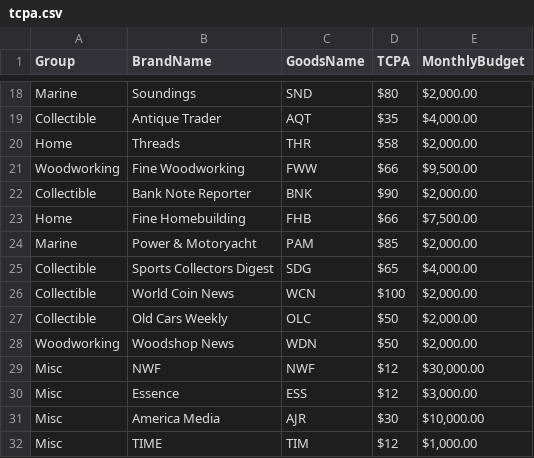
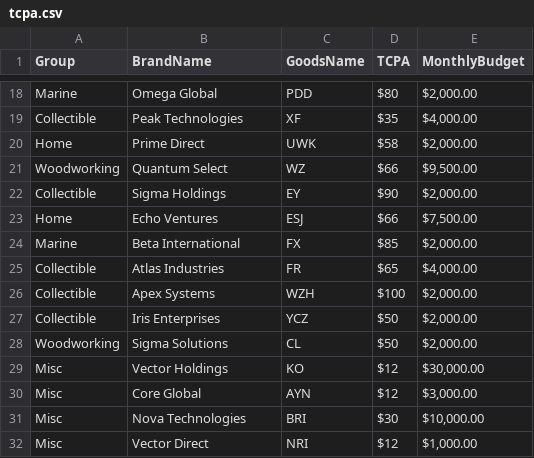
Before and after one commit to clickwonder/slog-rog, a CSV file: public/tcpa.csv, drawn as a sheet; only a part is shown, gaps mark what is left out; the diff covers the shown part only; the diff names each change by its address in the sheet, - before the commit and + after, or states it on an @@ line.

```diff
--- a/public/tcpa.csv
+++ b/public/tcpa.csv
-B18 (BrandName): Soundings
+B18 (BrandName): Omega Global
-C18 (GoodsName): SND
+C18 (GoodsName): PDD
-B19 (BrandName): Antique Trader
+B19 (BrandName): Peak Technologies
-C19 (GoodsName): AQT
+C19 (GoodsName): XF
-B20 (BrandName): Threads
+B20 (BrandName): Prime Direct
-C20 (GoodsName): THR
+C20 (GoodsName): UWK
-B21 (BrandName): Fine Woodworking
+B21 (BrandName): Quantum Select
-C21 (GoodsName): FWW
+C21 (GoodsName): WZ
-B22 (BrandName): Bank Note Reporter
+B22 (BrandName): Sigma Holdings
-C22 (GoodsName): BNK
+C22 (GoodsName): EY
-B23 (BrandName): Fine Homebuilding
+B23 (BrandName): Echo Ventures
-C23 (GoodsName): FHB
+C23 (GoodsName): ESJ
-B24 (BrandName): Power & Motoryacht
+B24 (BrandName): Beta International
-C24 (GoodsName): PAM
+C24 (GoodsName): FX
-B25 (BrandName): Sports Collectors Digest
+B25 (BrandName): Atlas Industries
-C25 (GoodsName): SDG
+C25 (GoodsName): FR
-B26 (BrandName): World Coin News
+B26 (BrandName): Apex Systems
-C26 (GoodsName): WCN
+C26 (GoodsName): WZH
-B27 (BrandName): Old Cars Weekly
+B27 (BrandName): Iris Enterprises
-C27 (GoodsName): OLC
+C27 (GoodsName): YCZ
-B28 (BrandName): Woodshop News
+B28 (BrandName): Sigma Solutions
-C28 (GoodsName): WDN
+C28 (GoodsName): CL
-B29 (BrandName): NWF
+B29 (BrandName): Vector Holdings
-C29 (GoodsName): NWF
+C29 (GoodsName): KO
-B30 (BrandName): Essence
+B30 (BrandName): Core Global
-C30 (GoodsName): ESS
+C30 (GoodsName): AYN
-B31 (BrandName): America Media
+B31 (BrandName): Nova Technologies
-C31 (GoodsName): AJR
+C31 (GoodsName): BRI
-B32 (BrandName): TIME
+B32 (BrandName): Vector Direct
-C32 (GoodsName): TIM
+C32 (GoodsName): NRI
```
Also changed, not shown: 1 added row, 1 removed row and 30 edited cells elsewhere in this file.
